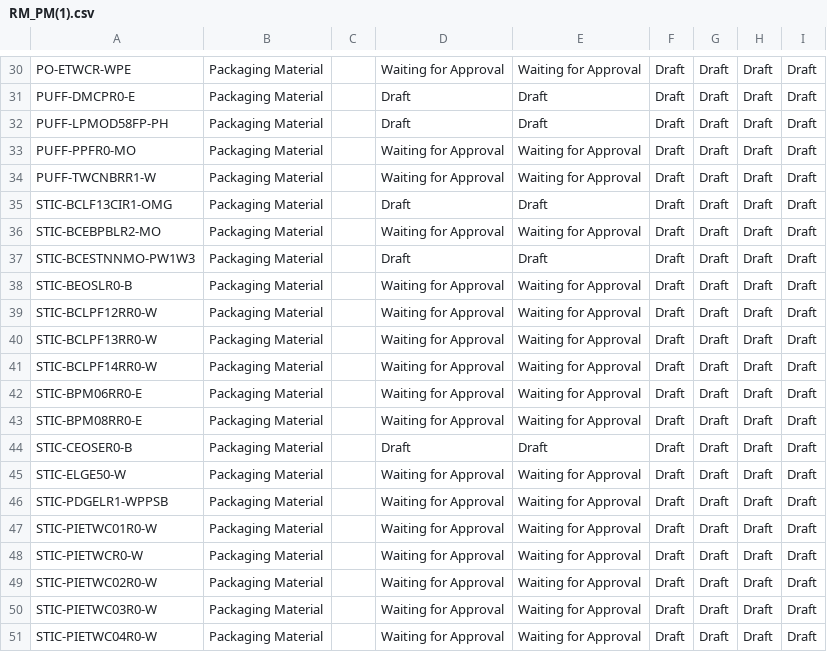
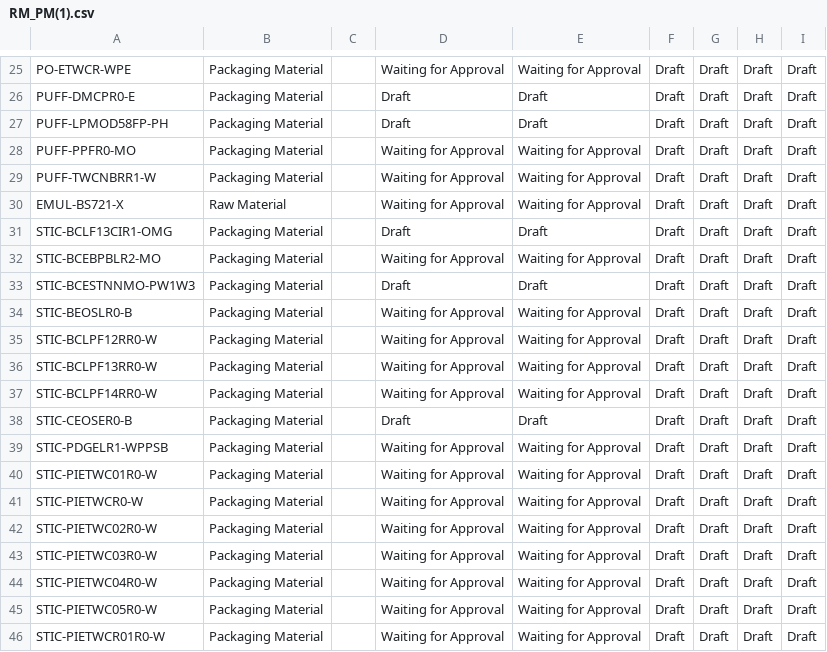
Before and after one commit to adminppl/Files, a CSV file: PARAGON/FM/RM_PM(1).csv, drawn as a sheet; only a part is shown, gaps mark what is left out; the shorter side is filled out with more unchanged rows; the diff covers the shown part only.

```diff
--- a/PARAGON/FM/RM_PM(1).csv
+++ b/PARAGON/FM/RM_PM(1).csv
@@ -34,2 +29,3 @@
 "PUFF-TWCNBRR1-W","Packaging Material","","Waiting for Approval","Waiting for Approval","Draft","Draft","Draft","Draft"
+"EMUL-BS721-X","Raw Material","","Waiting for Approval","Waiting for Approval","Draft","Draft","Draft","Draft"
 "STIC-BCLF13CIR1-OMG","Packaging Material","","Draft","Draft","Draft","Draft","Draft","Draft"
@@ -41,6 +37,3 @@
 "STIC-BCLPF14RR0-W","Packaging Material","","Waiting for Approval","Waiting for Approval","Draft","Draft","Draft","Draft"
-"STIC-BPM06RR0-E","Packaging Material","","Waiting for Approval","Waiting for Approval","Draft","Draft","Draft","Draft"
-"STIC-BPM08RR0-E","Packaging Material","","Waiting for Approval","Waiting for Approval","Draft","Draft","Draft","Draft"
 "STIC-CEOSER0-B","Packaging Material","","Draft","Draft","Draft","Draft","Draft","Draft"
-"STIC-ELGE50-W","Packaging Material","","Waiting for Approval","Waiting for Approval","Draft","Draft","Draft","Draft"
 "STIC-PDGELR1-WPPSB","Packaging Material","","Waiting for Approval","Waiting for Approval","Draft","Draft","Draft","Draft"
```
Also changed, not shown: 1 added row, 13 removed rows and 2 edited cells elsewhere in this file, PARAGON/FM/FG_Sellable(1).csv, PARAGON/FM/SFG_Bulk(1).csv, 1 other file.
